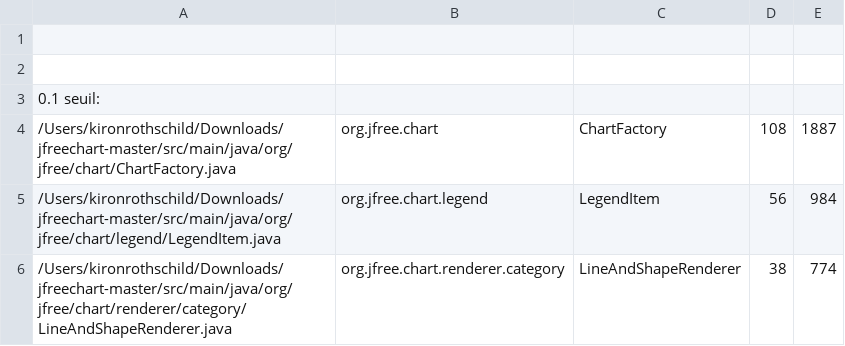
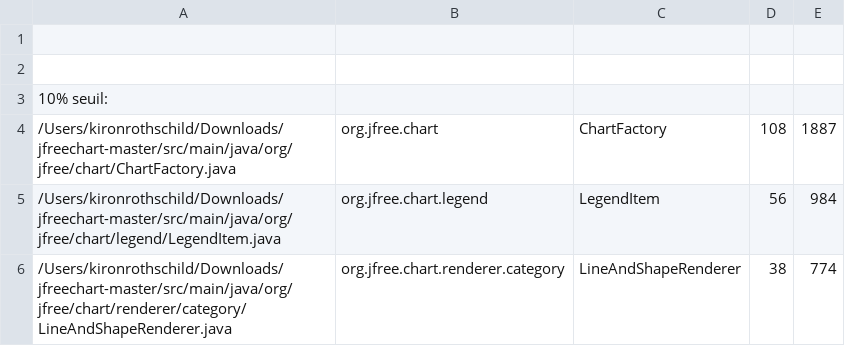
Before and after one commit to K-kiron/IFT3913, a CSV file: devoir1/ift3913-tp1/out_10%.csv (was devoir1/ift3913-tp1/output.csv), drawn as a sheet; only a part is shown.

```diff
--- a/devoir1/ift3913-tp1/output.csv
+++ b/devoir1/ift3913-tp1/out_10%.csv
@@ -2,3 +2,3 @@
 
-0.1 seuil:
+10% seuil:
 /Users/kironrothschild/Downloads/jfreechart-master/src/main/java/org/jfree/chart/ChartFactory.java,org.jfree.chart,ChartFactory,108,1887
```
Also changed, not shown: 4 other files.
